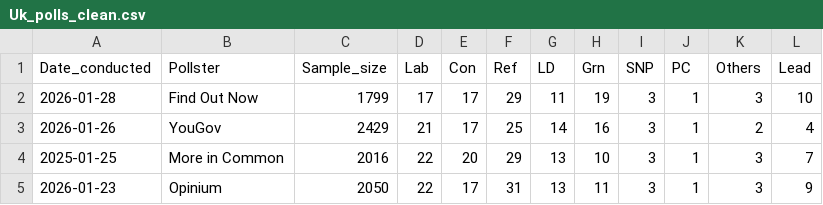
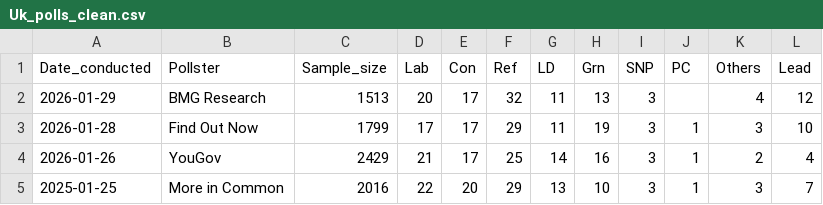
Before and after one commit to Andrevitali/PollsProject, a CSV file: Uk_polls_clean.csv, drawn as a sheet; only a part is shown; the shorter side is filled out with more unchanged rows; the diff names each change by its address in the sheet, - before the commit and + after, or states it on an @@ line.

```diff
--- a/Uk_polls_clean.csv
+++ b/Uk_polls_clean.csv
+row 2: 2026-01-29 | BMG Research | 1513 | 20 | 17 | 32 | 11 | 13 | 3 |  | 4 | 12
```
Also changed, not shown: Germany_national_polls_last5years_bs4.csv, Germany_polls_clean.csv, 2 other files.
